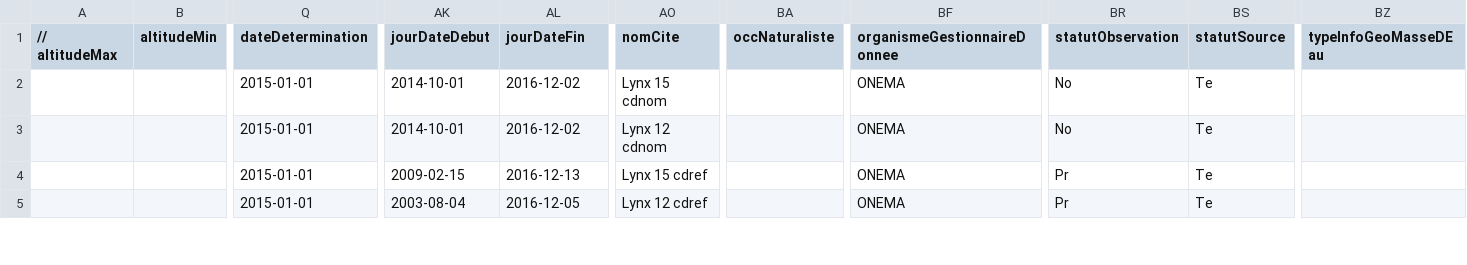
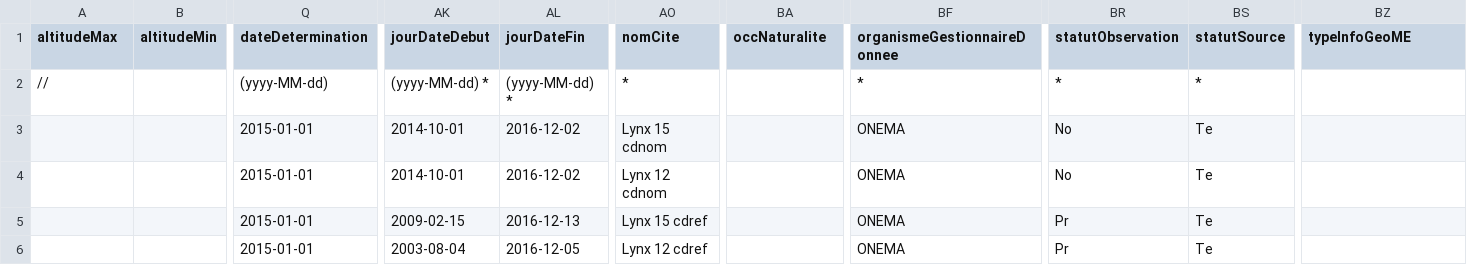
Before and after one commit to SINP-GINCO/ginco, a CSV file: tools/dee_test_mnhn.csv, drawn as a sheet; only a part is shown, gaps mark what is left out; rows hold the shown columns only; the diff names each change by its address in the sheet, - before the commit and + after, or states it on an @@ line.

```diff
--- a/tools/dee_test_mnhn.csv
+++ b/tools/dee_test_mnhn.csv
-A1: // altitudeMax
+A1: altitudeMax
-BA1: occNaturaliste
+BA1: occNaturalite
-BZ1: typeInfoGeoMasseDEau
+BZ1: typeInfoGeoME
+row 2: // |  | (yyyy-MM-dd) | (yyyy-MM-dd) * | (yyyy-MM-dd) * | * |  | * | * | *
```
Also changed, not shown: database/init/metadata/checks.csv, database/init/metadata/file_field.csv, 5 other files.
